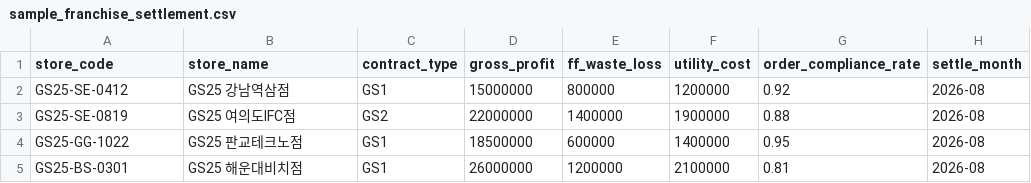
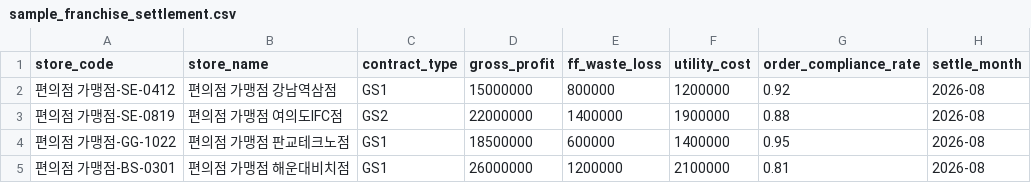
Before and after one commit to seanjungG/agentic-ontology-starter, a CSV file: industry_cases/03_retail_commerce/data_templates/sample_franchise_settlement.csv, drawn as a sheet.

Commit message:
feat(starter): add AI agent bootstrap bundle (01_prod, GEMINI, CLAUDE, .cursorrules, DESIGN), 4-scenario prototyping playbook & README command guide, and de-identify all industry cases/assets (GOAL-150)

```diff
--- a/industry_cases/03_retail_commerce/data_templates/sample_franchise_settlement.csv
+++ b/industry_cases/03_retail_commerce/data_templates/sample_franchise_settlement.csv
@@ -1,5 +1,5 @@
 store_code,store_name,contract_type,gross_profit,ff_waste_loss,utility_cost,order_compliance_rate,settle_month
-GS25-SE-0412,GS25 강남역삼점,GS1,15000000,800000,1200000,0.92,2026-08
-GS25-SE-0819,GS25 여의도IFC점,GS2,22000000,1400000,1900000,0.88,2026-08
-GS25-GG-1022,GS25 판교테크노점,GS1,18500000,600000,1400000,0.95,2026-08
-GS25-BS-0301,GS25 해운대비치점,GS1,26000000,1200000,2100000,0.81,2026-08
+편의점 가맹점-SE-0412,편의점 가맹점 강남역삼점,GS1,15000000,800000,1200000,0.92,2026-08
+편의점 가맹점-SE-0819,편의점 가맹점 여의도IFC점,GS2,22000000,1400000,1900000,0.88,2026-08
+편의점 가맹점-GG-1022,편의점 가맹점 판교테크노점,GS1,18500000,600000,1400000,0.95,2026-08
+편의점 가맹점-BS-0301,편의점 가맹점 해운대비치점,GS1,26000000,1200000,2100000,0.81,2026-08
```
Also changed, not shown: industry_cases/02_finance/data_templates/sample_loan_products.csv, 42 other files.
